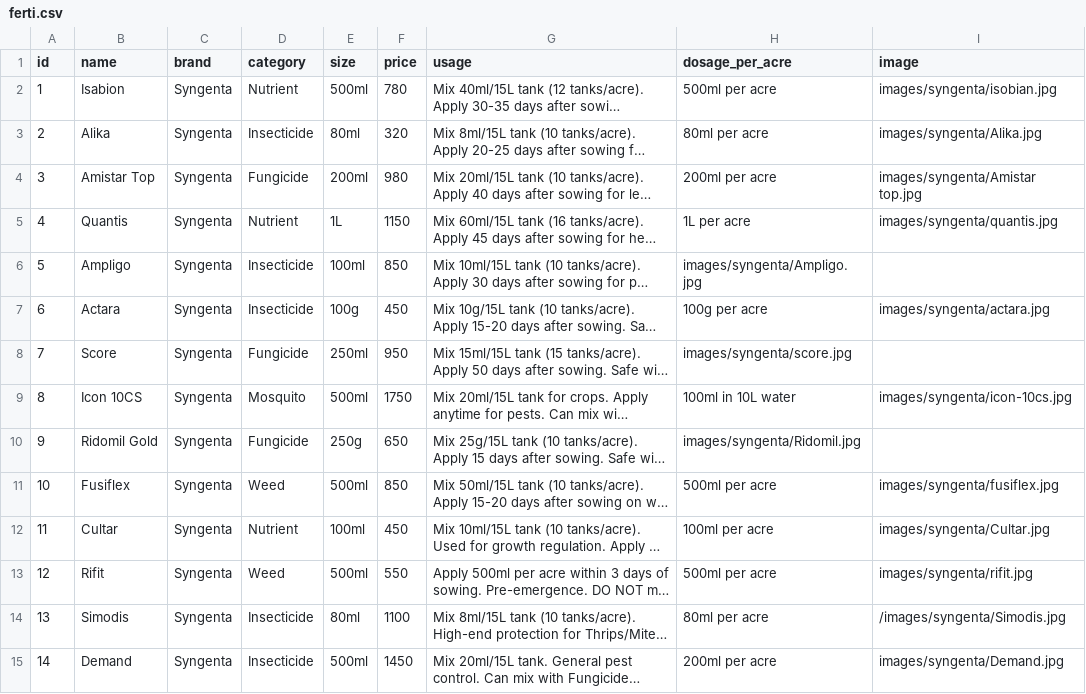
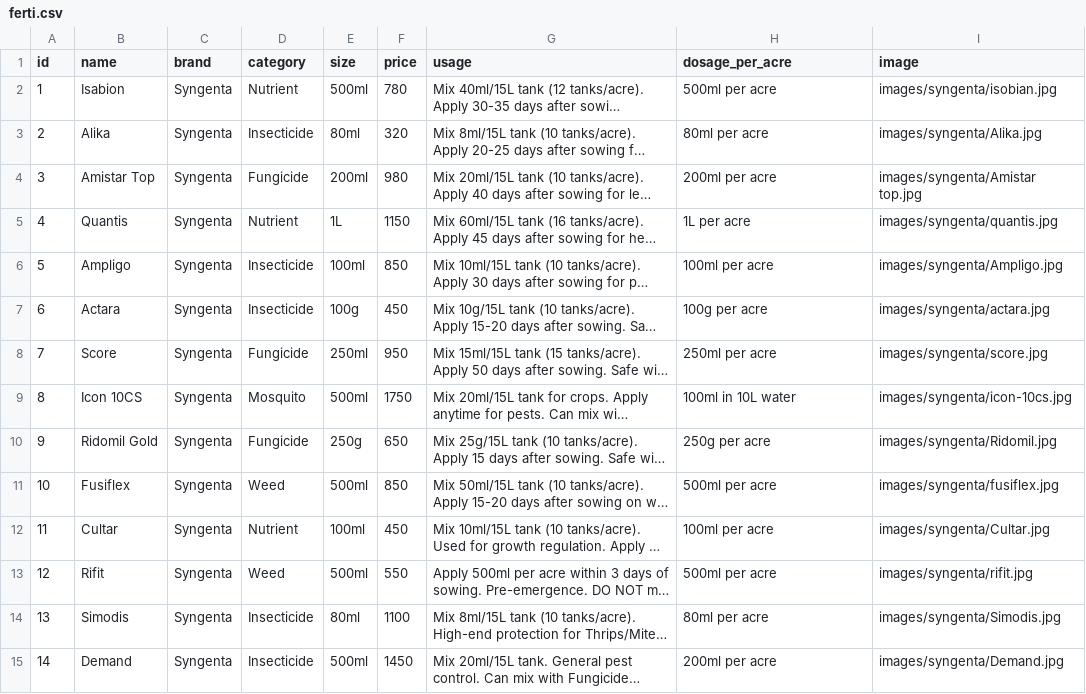
Before and after one commit to Avinash-594/pesticide-for-blackgram, a CSV file: ferti.csv, drawn as a sheet; long unchanged cells end in …; the diff names each change by its address in the sheet, - before the commit and + after, or states it on an @@ line.

Commit message:
Update ferti.csv

```diff
--- a/ferti.csv
+++ b/ferti.csv
-H6 (dosage_per_acre): images/syngenta/Ampligo.jpg
+H6 (dosage_per_acre): 100ml per acre
-I6 (image): (empty)
+I6 (image): images/syngenta/Ampligo.jpg
-H8 (dosage_per_acre): images/syngenta/score.jpg
+H8 (dosage_per_acre): 250ml per acre
-I8 (image): (empty)
+I8 (image): images/syngenta/score.jpg
-H10 (dosage_per_acre): images/syngenta/Ridomil.jpg
+H10 (dosage_per_acre): 250g per acre
-I10 (image): (empty)
+I10 (image): images/syngenta/Ridomil.jpg
-I14 (image): /images/syngenta/Simodis.jpg
+I14 (image): images/syngenta/Simodis.jpg
```
